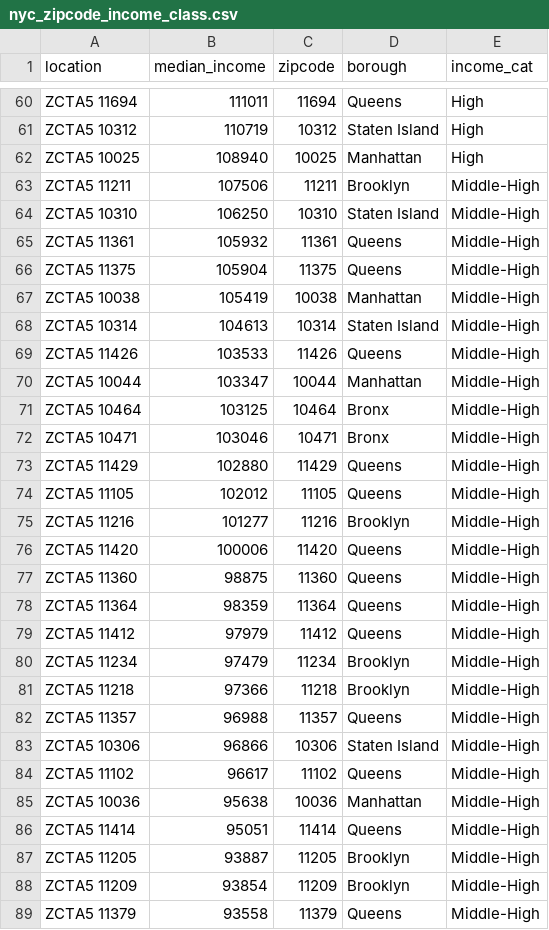
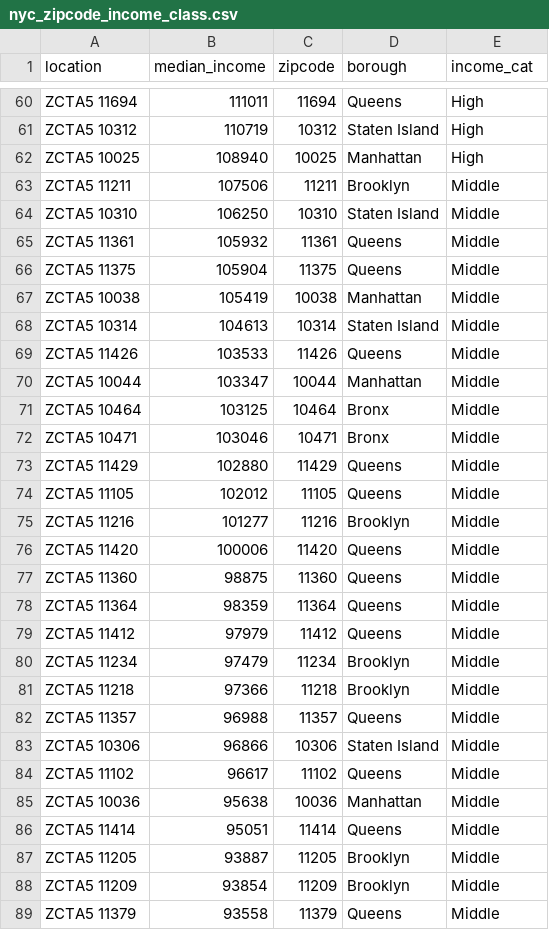
Before and after one commit to mariatmvendas/sdata_project, a CSV file: data/nyc_zipcode_income_class.csv, drawn as a sheet; only a part is shown, gaps mark what is left out; the diff covers the shown part only.

```diff
--- a/data/nyc_zipcode_income_class.csv
+++ b/data/nyc_zipcode_income_class.csv
@@ -62,28 +62,28 @@ ZCTA5 10312,110719,10312,Staten Island,High
 ZCTA5 10025,108940,10025,Manhattan,High
-ZCTA5 11211,107506,11211,Brooklyn,Middle-High
-ZCTA5 10310,106250,10310,Staten Island,Middle-High
-ZCTA5 11361,105932,11361,Queens,Middle-High
-ZCTA5 11375,105904,11375,Queens,Middle-High
-ZCTA5 10038,105419,10038,Manhattan,Middle-High
-ZCTA5 10314,104613,10314,Staten Island,Middle-High
-ZCTA5 11426,103533,11426,Queens,Middle-High
-ZCTA5 10044,103347,10044,Manhattan,Middle-High
-ZCTA5 10464,103125,10464,Bronx,Middle-High
-ZCTA5 10471,103046,10471,Bronx,Middle-High
-ZCTA5 11429,102880,11429,Queens,Middle-High
-ZCTA5 11105,102012,11105,Queens,Middle-High
-ZCTA5 11216,101277,11216,Brooklyn,Middle-High
-ZCTA5 11420,100006,11420,Queens,Middle-High
-ZCTA5 11360,98875,11360,Queens,Middle-High
-ZCTA5 11364,98359,11364,Queens,Middle-High
-ZCTA5 11412,97979,11412,Queens,Middle-High
-ZCTA5 11234,97479,11234,Brooklyn,Middle-High
-ZCTA5 11218,97366,11218,Brooklyn,Middle-High
-ZCTA5 11357,96988,11357,Queens,Middle-High
-ZCTA5 10306,96866,10306,Staten Island,Middle-High
-ZCTA5 11102,96617,11102,Queens,Middle-High
-ZCTA5 10036,95638,10036,Manhattan,Middle-High
-ZCTA5 11414,95051,11414,Queens,Middle-High
-ZCTA5 11205,93887,11205,Brooklyn,Middle-High
-ZCTA5 11209,93854,11209,Brooklyn,Middle-High
-ZCTA5 11379,93558,11379,Queens,Middle-High
+ZCTA5 11211,107506,11211,Brooklyn,Middle
+ZCTA5 10310,106250,10310,Staten Island,Middle
+ZCTA5 11361,105932,11361,Queens,Middle
+ZCTA5 11375,105904,11375,Queens,Middle
+ZCTA5 10038,105419,10038,Manhattan,Middle
+ZCTA5 10314,104613,10314,Staten Island,Middle
+ZCTA5 11426,103533,11426,Queens,Middle
+ZCTA5 10044,103347,10044,Manhattan,Middle
+ZCTA5 10464,103125,10464,Bronx,Middle
+ZCTA5 10471,103046,10471,Bronx,Middle
+ZCTA5 11429,102880,11429,Queens,Middle
+ZCTA5 11105,102012,11105,Queens,Middle
+ZCTA5 11216,101277,11216,Brooklyn,Middle
+ZCTA5 11420,100006,11420,Queens,Middle
+ZCTA5 11360,98875,11360,Queens,Middle
+ZCTA5 11364,98359,11364,Queens,Middle
+ZCTA5 11412,97979,11412,Queens,Middle
+ZCTA5 11234,97479,11234,Brooklyn,Middle
+ZCTA5 11218,97366,11218,Brooklyn,Middle
+ZCTA5 11357,96988,11357,Queens,Middle
+ZCTA5 10306,96866,10306,Staten Island,Middle
+ZCTA5 11102,96617,11102,Queens,Middle
+ZCTA5 10036,95638,10036,Manhattan,Middle
+ZCTA5 11414,95051,11414,Queens,Middle
+ZCTA5 11205,93887,11205,Brooklyn,Middle
+ZCTA5 11209,93854,11209,Brooklyn,Middle
+ZCTA5 11379,93558,11379,Queens,Middle
```
Also changed, not shown: 86 edited cells elsewhere in this file, 1 other file.
